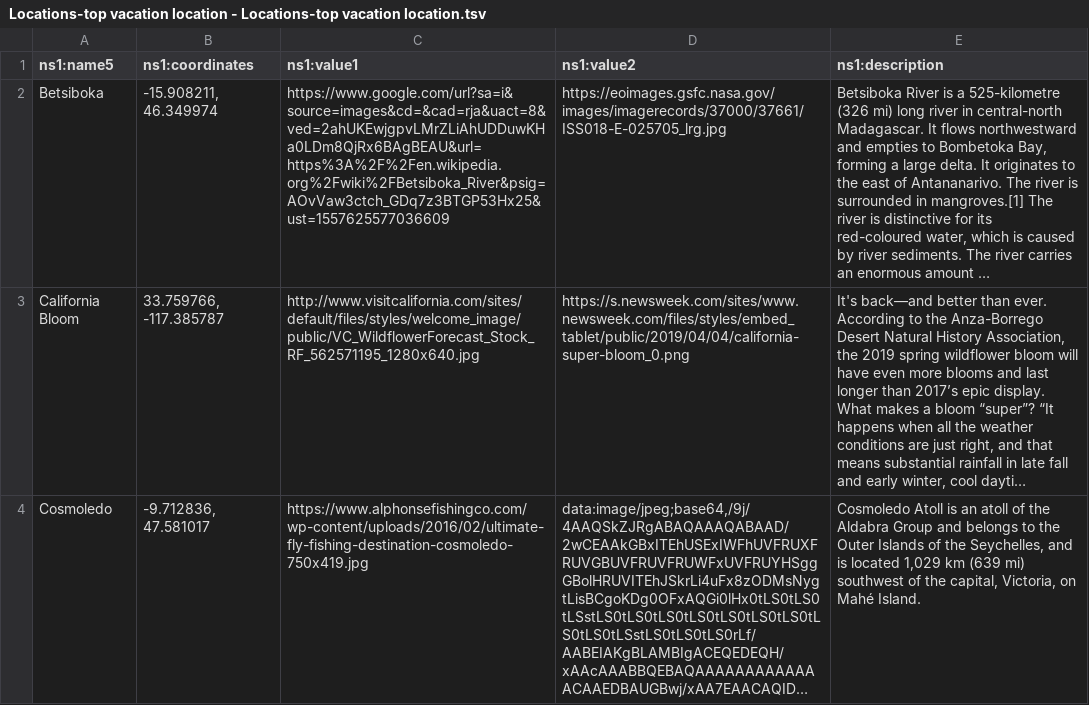
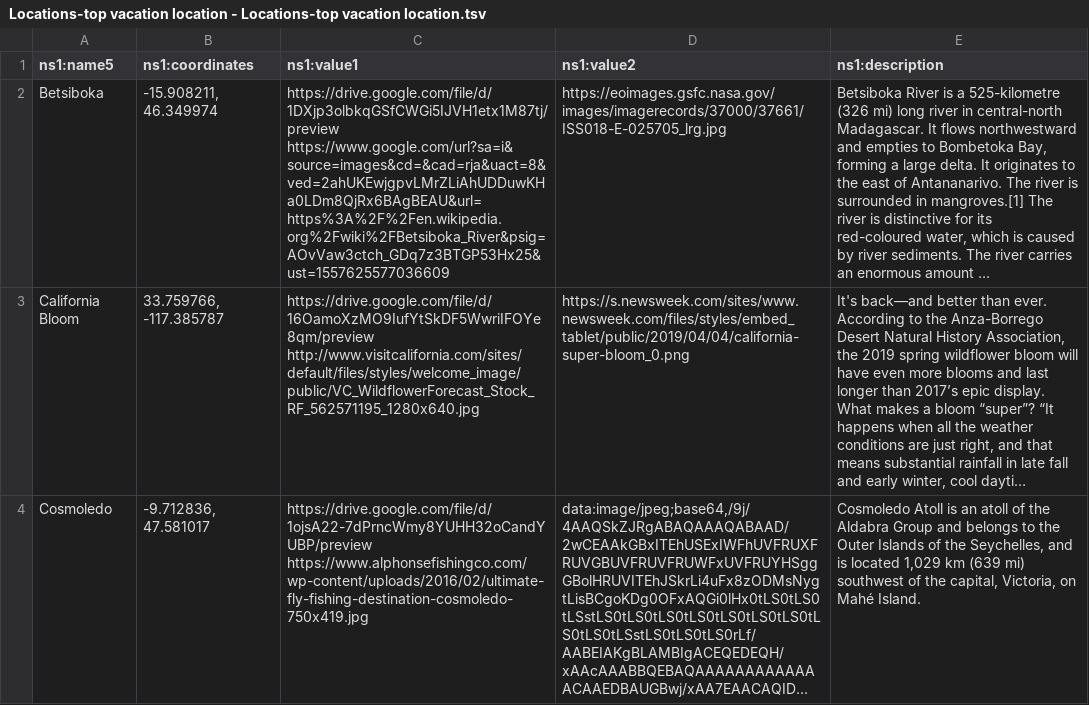
Before and after one commit to AleksMat/kiwi-hackaton2019, a TSV file: backend/Locations-top vacation location - Locations-top vacation location.tsv, drawn as a sheet; only a part is shown; long unchanged cells end in …; the diff covers the shown part only; the diff names each change by its address in the sheet, - before the commit and + after, or states it on an @@ line.

```diff
--- a/backend/Locations-top vacation location - Locations-top vacation location.tsv
+++ b/backend/Locations-top vacation location - Locations-top vacation location.tsv
-C2 (ns1:value1): https://www.google.com/url?sa=i&source=images&cd=&cad=rja&uact=8&ved=2ahUKEwjgpvLMrZLiAhUDDuwKHa0LDm8QjRx6BAgBEAU&url=https%3A%2F%2Fen.wikipedia.org%2Fwiki%2FBetsiboka_River&psig=AOvVaw3ctch_GDq7z3BTGP53Hx25&ust=1557625577036609
+C2 (ns1:value1): https://drive.google.com/file/d/1DXjp3olbkqGSfCWGi5IJVH1etx1M87tj/preview https://www.google.com/url?sa=i&source=images&cd=&cad=rja&uact=8&ved=2ahUKEwjgpvLMrZLiAhUDDuwKHa0LDm8QjRx6BAgBEAU&url=https%3A%2F%2Fen.wikipedia.org%2Fwiki%2FBetsiboka_River&psig=AOvVaw3ctch_GDq7z3BTGP53Hx25&ust=1557625577036609
-C3 (ns1:value1): http://www.visitcalifornia.com/sites/default/files/styles/welcome_image/public/VC_WildflowerForecast_Stock_RF_562571195_1280x640.jpg
+C3 (ns1:value1): https://drive.google.com/file/d/16OamoXzMO9IufYtSkDF5WwriIFOYe8qm/preview http://www.visitcalifornia.com/sites/default/files/styles/welcome_image/public/VC_WildflowerForecast_Stock_RF_562571195_1280x640.jpg
-C4 (ns1:value1): https://www.alphonsefishingco.com/wp-content/uploads/2016/02/ultimate-fly-fishing-destination-cosmoledo-750x419.jpg
+C4 (ns1:value1): https://drive.google.com/file/d/1ojsA22-7dPrncWmy8YUHH32oCandYUBP/preview https://www.alphonsefishingco.com/wp-content/uploads/2016/02/ultimate-fly-fishing-destination-cosmoledo-750x419.jpg
```
Also changed, not shown: 3 edited cells elsewhere in this file, 1 other file.
